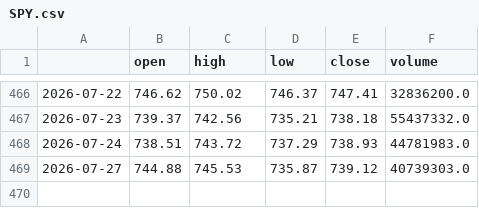
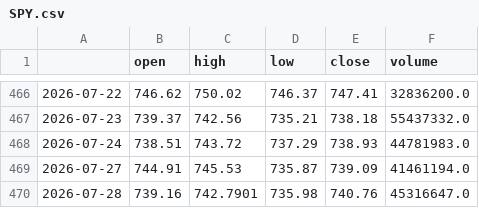
Before and after one commit to rparker1/strategy-dashboard, a CSV file: data/SPY.csv, drawn as a sheet; only a part is shown, gaps mark what is left out.

```diff
--- a/data/SPY.csv
+++ b/data/SPY.csv
@@ -468,2 +468,3 @@
 2026-07-24,738.51,743.72,737.29,738.93,44781983.0
-2026-07-27,744.88,745.53,735.87,739.12,40739303.0
+2026-07-27,744.91,745.53,735.87,739.09,41461194.0
+2026-07-28,739.16,742.7901,735.98,740.76,45316647.0
```
Also changed, not shown: data/AAPL.csv, data/MSFT.csv, 6 other files.
